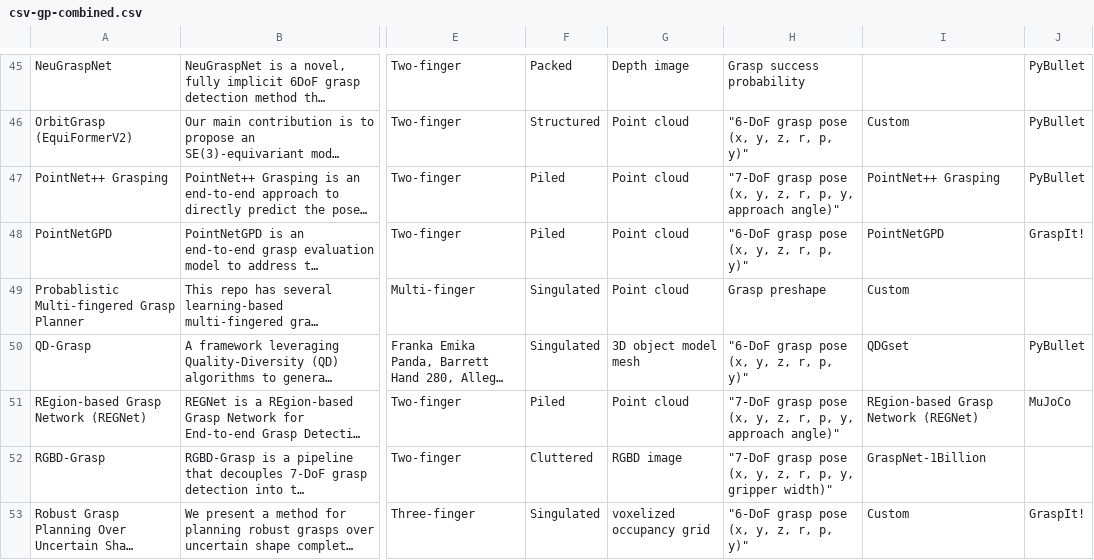
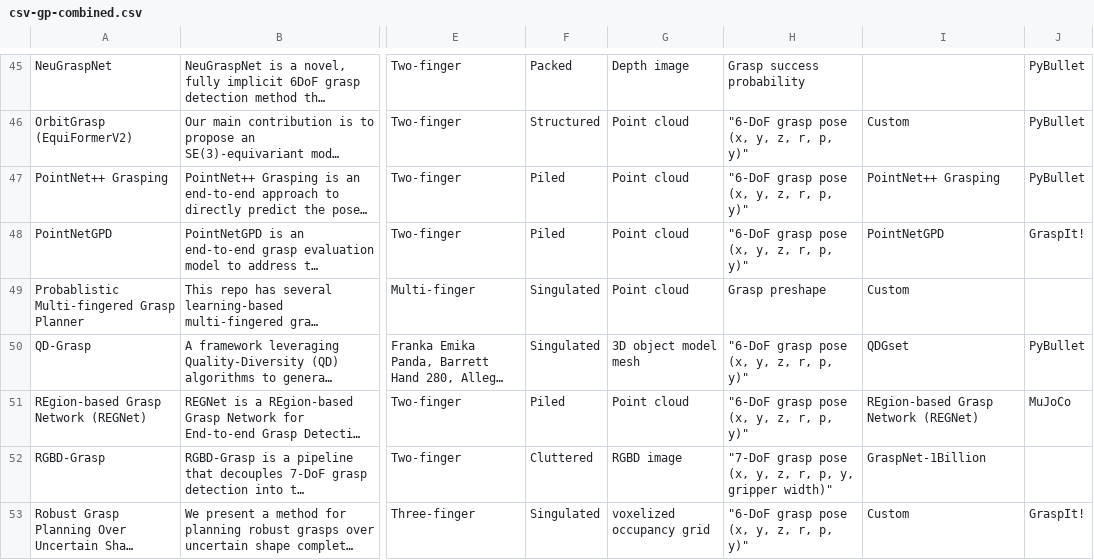
Before and after one commit to surbhikapoor19/domain-explorer, a CSV file: datasets/csv-gp-combined.csv, drawn as a sheet; only a part is shown, gaps mark what is left out; long unchanged cells end in …; the diff names each change by its address in the sheet, - before the commit and + after, or states it on an @@ line.

Commit message:
Sheet poll: update CSV(s) from Google Sheets

```diff
--- a/datasets/csv-gp-combined.csv
+++ b/datasets/csv-gp-combined.csv
-H47: "7-DoF grasp pose (x, y, z, r, p, y, approach angle)"
+H47: "6-DoF grasp pose (x, y, z, r, p, y)"
-H51: "7-DoF grasp pose (x, y, z, r, p, y, approach angle)"
+H51: "6-DoF grasp pose (x, y, z, r, p, y)"
```
